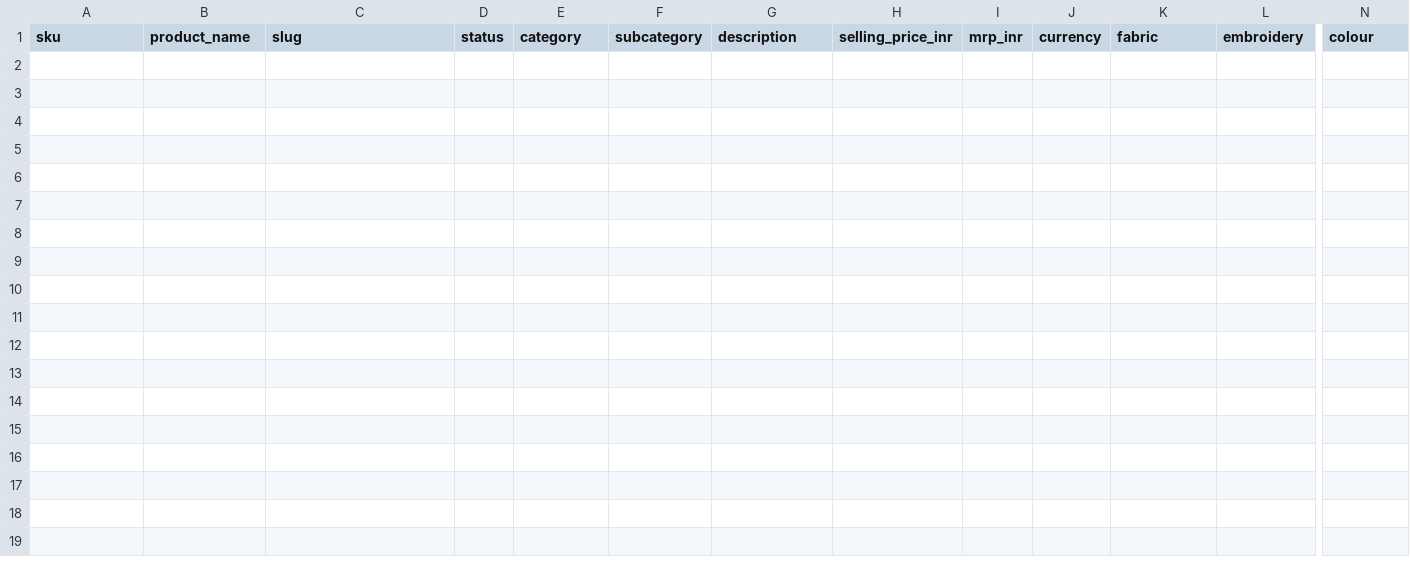
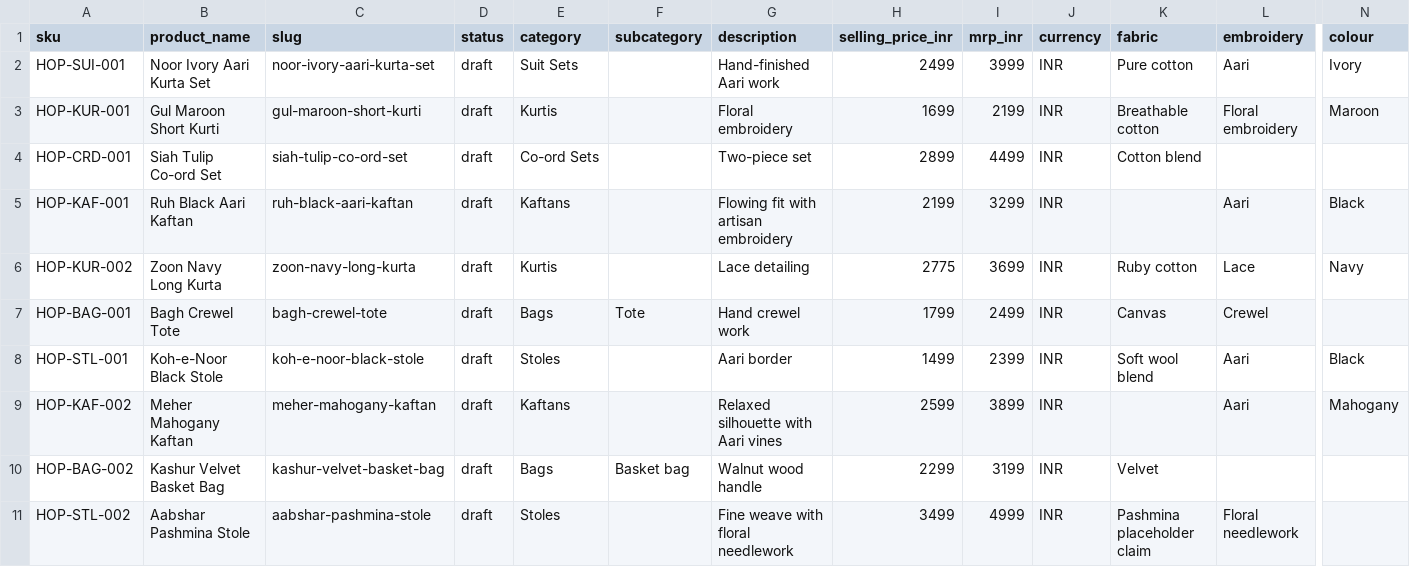
Before and after one commit to Ankush231994/houseofpashm, a CSV file: catalog/products.csv, drawn as a sheet; only a part is shown, gaps mark what is left out; rows hold the shown columns only; the diff names each change by its address in the sheet, - before the commit and + after, or states it on an @@ line.

Commit message:
docs: seed draft catalogue from demo

```diff
--- a/catalog/products.csv
+++ b/catalog/products.csv
+row 2: HOP-SUI-001 | Noor Ivory Aari Kurta Set | noor-ivory-aari-kurta-set | draft | Suit Sets |  | Hand-finished Aari work | 2499 | 3999 | INR | Pure cotton | Aari | Ivory
+row 3: HOP-KUR-001 | Gul Maroon Short Kurti | gul-maroon-short-kurti | draft | Kurtis |  | Floral embroidery | 1699 | 2199 | INR | Breathable cotton | Floral embroidery | Maroon
+row 4: HOP-CRD-001 | Siah Tulip Co-ord Set | siah-tulip-co-ord-set | draft | Co-ord Sets |  | Two-piece set | 2899 | 4499 | INR | Cotton blend
+row 5: HOP-KAF-001 | Ruh Black Aari Kaftan | ruh-black-aari-kaftan | draft | Kaftans |  | Flowing fit with artisan embroidery | 2199 | 3299 | INR |  | Aari | Black
+row 6: HOP-KUR-002 | Zoon Navy Long Kurta | zoon-navy-long-kurta | draft | Kurtis |  | Lace detailing | 2775 | 3699 | INR | Ruby cotton | Lace | Navy
+row 7: HOP-BAG-001 | Bagh Crewel Tote | bagh-crewel-tote | draft | Bags | Tote | Hand crewel work | 1799 | 2499 | INR | Canvas | Crewel
+row 8: HOP-STL-001 | Koh-e-Noor Black Stole | koh-e-noor-black-stole | draft | Stoles |  | Aari border | 1499 | 2399 | INR | Soft wool blend | Aari | Black
+row 9: HOP-KAF-002 | Meher Mahogany Kaftan | meher-mahogany-kaftan | draft | Kaftans |  | Relaxed silhouette with Aari vines | 2599 | 3899 | INR |  | Aari | Mahogany
+row 10: HOP-BAG-002 | Kashur Velvet Basket Bag | kashur-velvet-basket-bag | draft | Bags | Basket bag | Walnut wood handle | 2299 | 3199 | INR | Velvet
+row 11: HOP-STL-002 | Aabshar Pashmina Stole | aabshar-pashmina-stole | draft | Stoles |  | Fine weave with floral needlework | 3499 | 4999 | INR | Pashmina placeholder claim | Floral needlework
```
Also changed, not shown: catalog/sources.csv, 3 other files.
